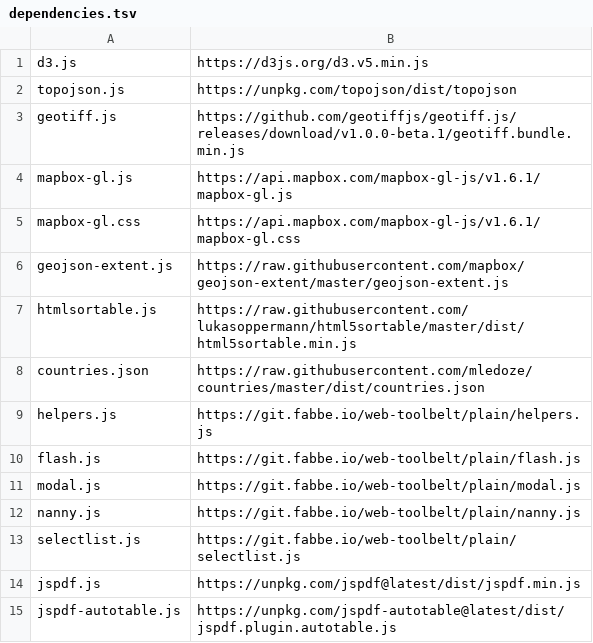
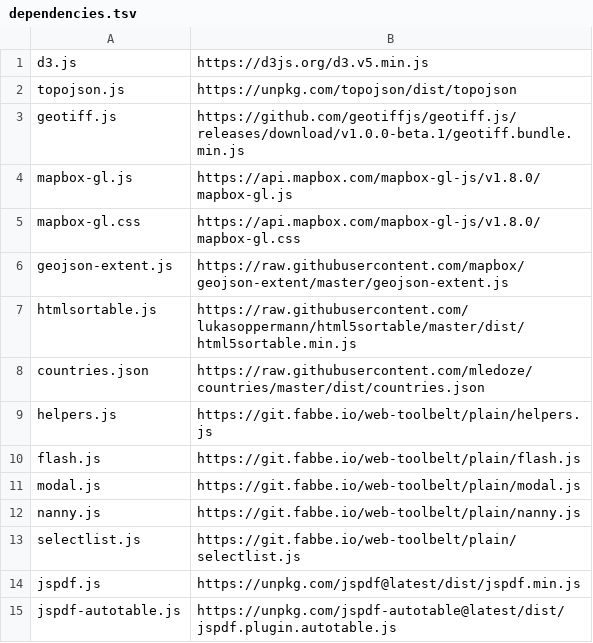
Before and after one commit to energyaccessexplorer/tool, a TSV file: dependencies.tsv, drawn as a sheet.

Commit message:
libs update

```diff
--- a/dependencies.tsv
+++ b/dependencies.tsv
@@ -3,4 +3,4 @@ topojson.js	https://unpkg.com/topojson/dist/topojson
 geotiff.js	https://github.com/geotiffjs/geotiff.js/releases/download/v1.0.0-beta.1/geotiff.bundle.min.js
-mapbox-gl.js	https://api.mapbox.com/mapbox-gl-js/v1.6.1/mapbox-gl.js
-mapbox-gl.css	https://api.mapbox.com/mapbox-gl-js/v1.6.1/mapbox-gl.css
+mapbox-gl.js	https://api.mapbox.com/mapbox-gl-js/v1.8.0/mapbox-gl.js
+mapbox-gl.css	https://api.mapbox.com/mapbox-gl-js/v1.8.0/mapbox-gl.css
 geojson-extent.js	https://raw.githubusercontent.com/mapbox/geojson-extent/master/geojson-extent.js
```
